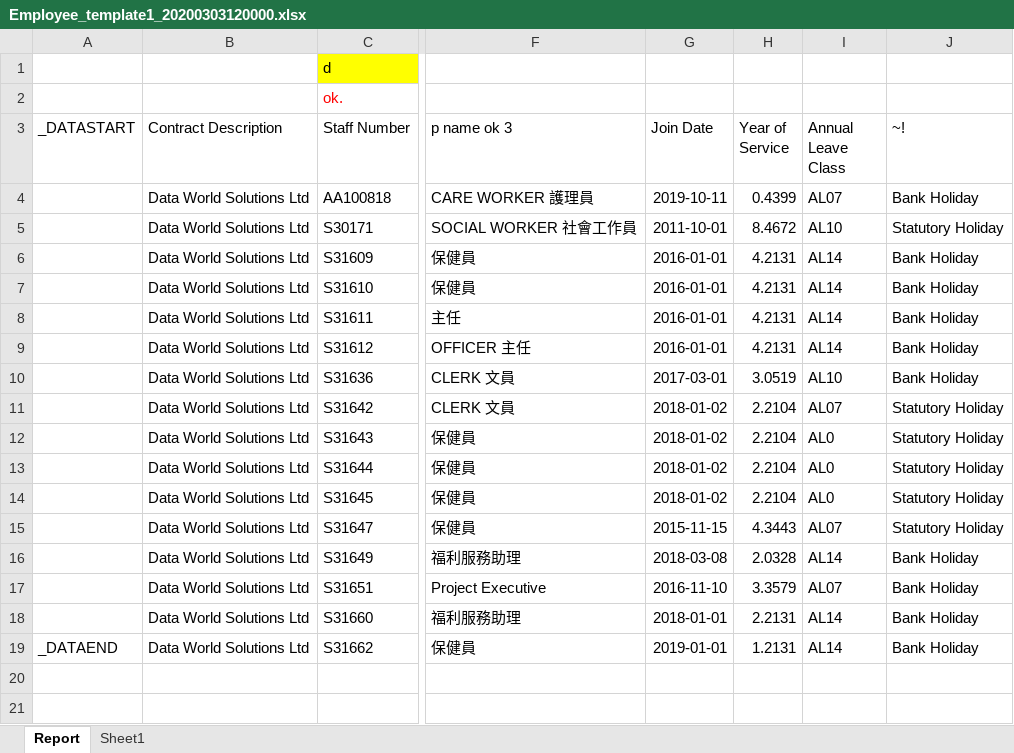
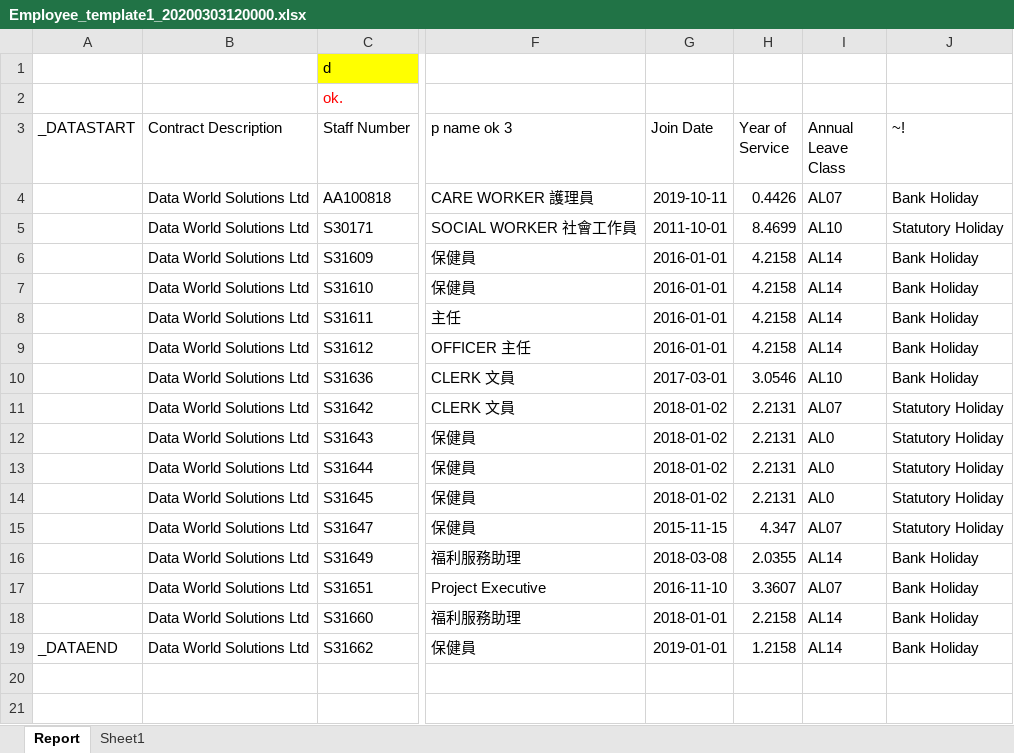
Before and after one commit to lsfv/queryreport, an Excel workbook: QueryReport/excelTemplate/Employee_template1_20200303120000.xlsx, sheet Report, drawn as a sheet; only a part is shown, gaps mark what is left out; values as stored, in another font and other column widths than the file's, no borders; the diff names each change by its address in the sheet, - before the commit and + after, or states it on an @@ line.

```diff
--- a/QueryReport/excelTemplate/Employee_template1_20200303120000.xlsx (sheet Report)
+++ b/QueryReport/excelTemplate/Employee_template1_20200303120000.xlsx (sheet Report)
-H4 (Year of Service): 0.4399
+H4 (Year of Service): 0.4426
-H5 (Year of Service): 8.4672
+H5 (Year of Service): 8.4699
-H6:H9 (Year of Service): 4.2131
+H6:H9 (Year of Service): 4.2158
-H10 (Year of Service): 3.0519
+H10 (Year of Service): 3.0546
-H11:H14 (Year of Service): 2.2104
+H11:H14 (Year of Service): 2.2131
-H15 (Year of Service): 4.3443
+H15 (Year of Service): 4.347
-H16 (Year of Service): 2.0328
+H16 (Year of Service): 2.0355
-H17 (Year of Service): 3.3579
+H17 (Year of Service): 3.3607
-H18 (Year of Service): 2.2131
+H18 (Year of Service): 2.2158
-H19 (Year of Service): 1.2131
+H19 (Year of Service): 1.2158
```
Also changed, not shown: 3 other files.
